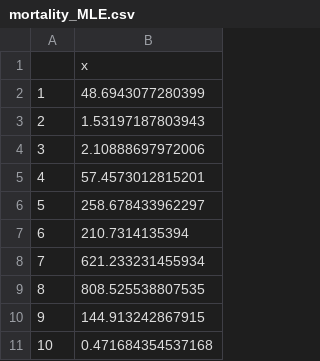
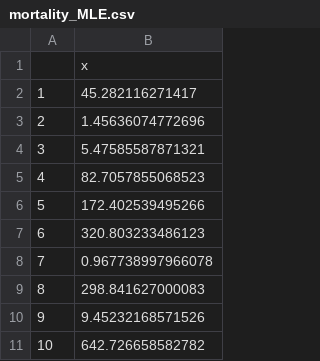
Before and after one commit to juanvesga/norovirus, a CSV file: data/mortality_MLE.csv, drawn as a sheet.

```diff
--- a/data/mortality_MLE.csv
+++ b/data/mortality_MLE.csv
@@ -1,11 +1,11 @@
 "","x"
-"1",48.6943077280399
-"2",1.53197187803943
-"3",2.10888697972006
-"4",57.4573012815201
-"5",258.678433962297
-"6",210.7314135394
-"7",621.233231455934
-"8",808.525538807535
-"9",144.913242867915
-"10",0.471684354537168
+"1",45.282116271417
+"2",1.45636074772696
+"3",5.47585587871321
+"4",82.7057855068523
+"5",172.402539495266
+"6",320.803233486123
+"7",0.967738997966078
+"8",298.841627000083
+"9",9.45232168571526
+"10",642.726658582782
```
Also changed, not shown: 4 other files.
